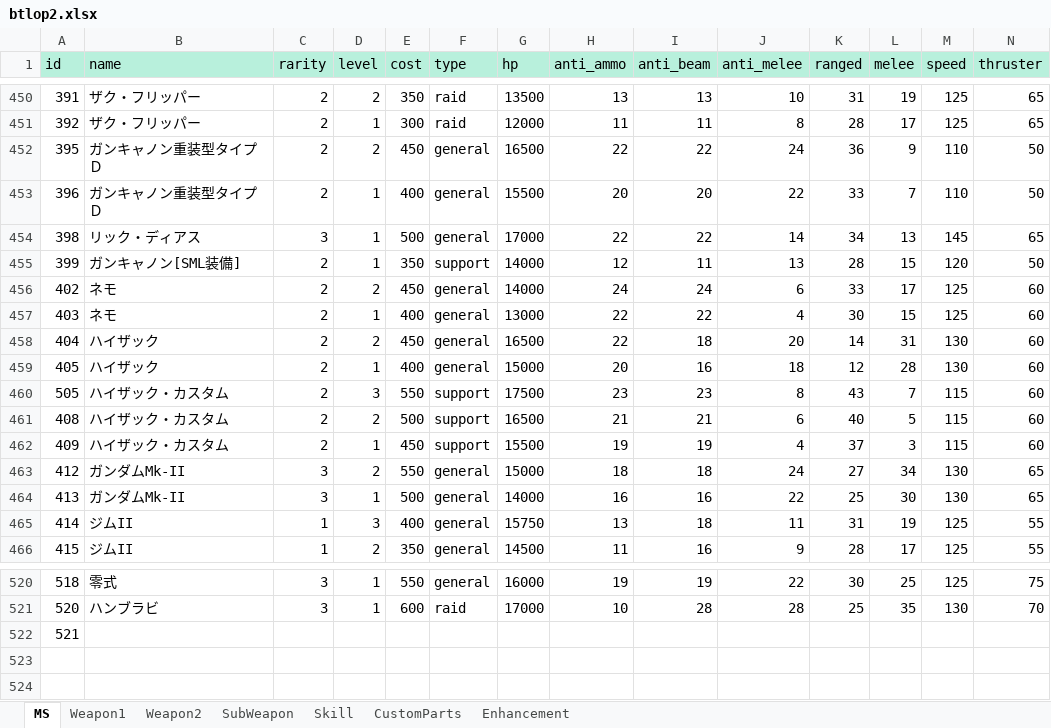
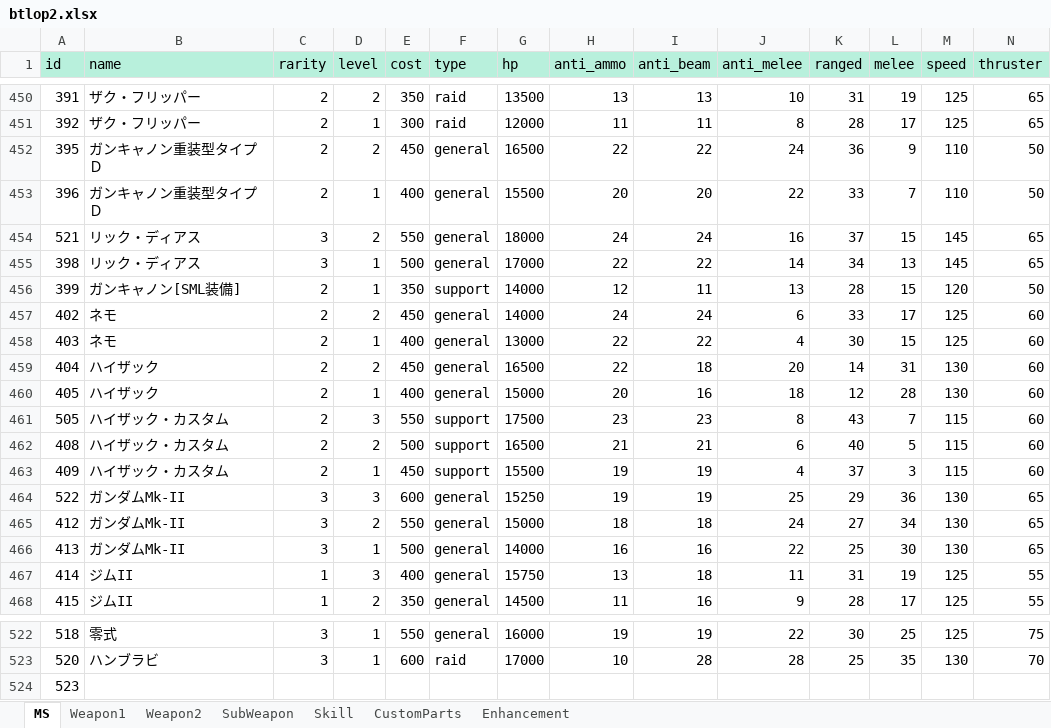
Before and after one commit to ratty27/btlop2db, an Excel workbook: data/btlop2.xlsx, sheet MS, drawn as a sheet; only a part is shown, gaps mark what is left out; values as stored, in another font and other column widths than the file's, no borders; addresses are those after the commit; rows hold the shown columns only; the diff names each change by its address in the sheet, - before the commit and + after, or states it on an @@ line.

Commit message:
ガンダムmkII Lv3、リックディアス Lv2 を追加しました。

```diff
--- a/data/btlop2.xlsx (sheet MS)
+++ b/data/btlop2.xlsx (sheet MS)
+row 454: 521 | リック・ディアス | 3 | 2 | 550 | general | 18000 | 24 | 24 | 16 | 37 | 15 | 145 | 65
+row 464: 522 | ガンダムMk-II | 3 | 3 | 600 | general | 15250 | 19 | 19 | 25 | 29 | 36 | 130 | 65
-A524 (id): 521
+A524 (id): 523
```
Also changed, not shown: sheet Weapon1, sheet SubWeapon, sheet Weapon2.
